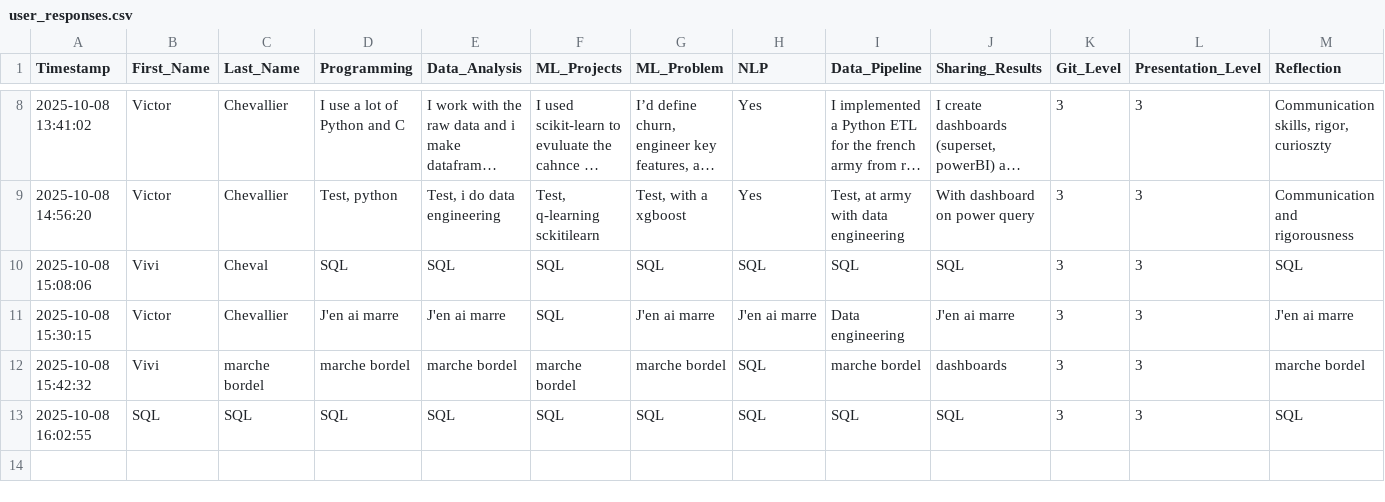
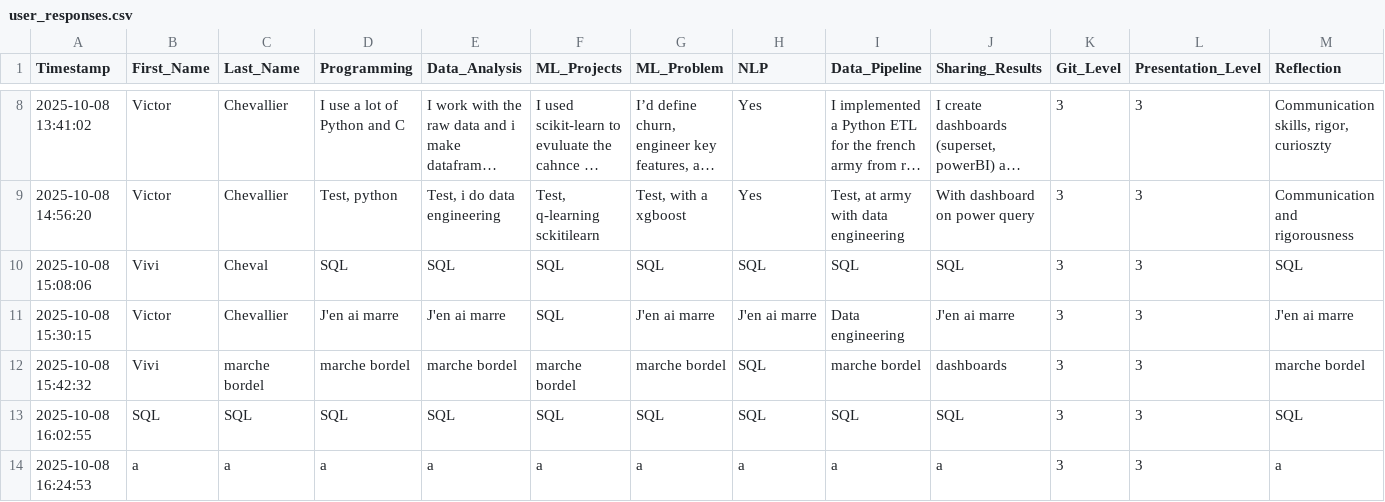
Before and after one commit to Amik24/semantic-analysis-project, a CSV file: data/user_responses.csv, drawn as a sheet; only a part is shown, gaps mark what is left out; long unchanged cells end in …; the diff names each change by its address in the sheet, - before the commit and + after, or states it on an @@ line.

Commit message:
Add response from a a

```diff
--- a/data/user_responses.csv
+++ b/data/user_responses.csv
+row 14: 2025-10-08 16:24:53 | a | a | a | a | a | a | a | a | a | 3 | 3 | a
```
